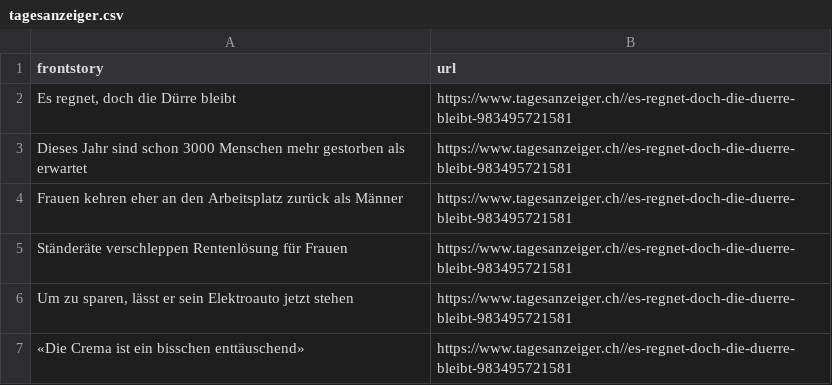
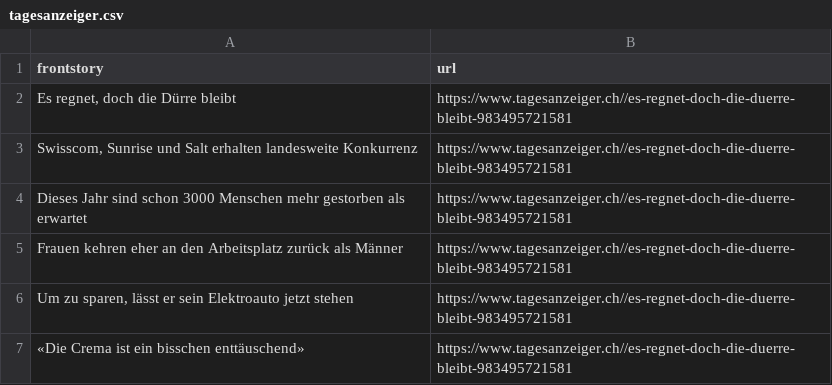
Before and after one commit to ErichBuergler/automatic-scraper-tagesanzeiger, a CSV file: tagesanzeiger.csv, drawn as a sheet.

```diff
--- a/tagesanzeiger.csv
+++ b/tagesanzeiger.csv
@@ -2,5 +2,5 @@ frontstory,url
 "Es regnet, doch die Dürre bleibt",https://www.tagesanzeiger.ch//es-regnet-doch-die-duerre-bleibt-983495721581
+"Swisscom, Sunrise und Salt erhalten landesweite Konkurrenz",https://www.tagesanzeiger.ch//es-regnet-doch-die-duerre-bleibt-983495721581
 Dieses Jahr sind schon 3000 Menschen mehr gestorben als erwartet,https://www.tagesanzeiger.ch//es-regnet-doch-die-duerre-bleibt-983495721581
 Frauen kehren eher an den Arbeitsplatz zurück als Männer,https://www.tagesanzeiger.ch//es-regnet-doch-die-duerre-bleibt-983495721581
-Ständeräte verschleppen Rentenlösung für Frauen ,https://www.tagesanzeiger.ch//es-regnet-doch-die-duerre-bleibt-983495721581
 "Um zu sparen, lässt er sein Elektroauto jetzt stehen",https://www.tagesanzeiger.ch//es-regnet-doch-die-duerre-bleibt-983495721581
```
